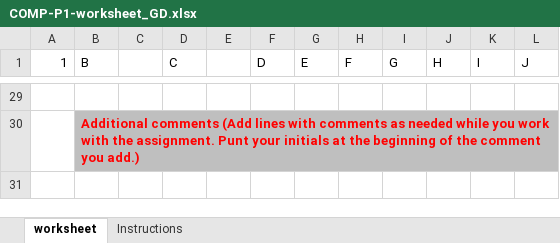
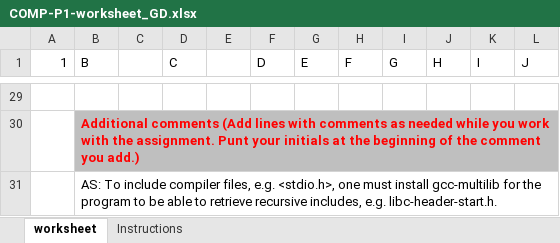
Before and after one commit to ARNAUSOLANSIVAZQUEZ/Compiladors_GD, an Excel workbook: Documentation/COMP-P1-worksheet_GD.xlsx, sheet worksheet, drawn as a sheet; only a part is shown, gaps mark what is left out; values as stored, in another font and other column widths than the file's, no borders; the diff covers the shown part only; the diff names each change by its address in the sheet, - before the commit and + after, or states it on an @@ line.

```diff
--- a/Documentation/COMP-P1-worksheet_GD.xlsx (sheet worksheet)
+++ b/Documentation/COMP-P1-worksheet_GD.xlsx (sheet worksheet)
+row 31:  | AS: To include compiler files, e.g. <stdio.h>, one must install gcc-multilib for the program to be able to retrieve recursive includes, e.g. libc-header-start.h.
```
Also changed, not shown: 76 edited cells and cell formats elsewhere in this sheet.
